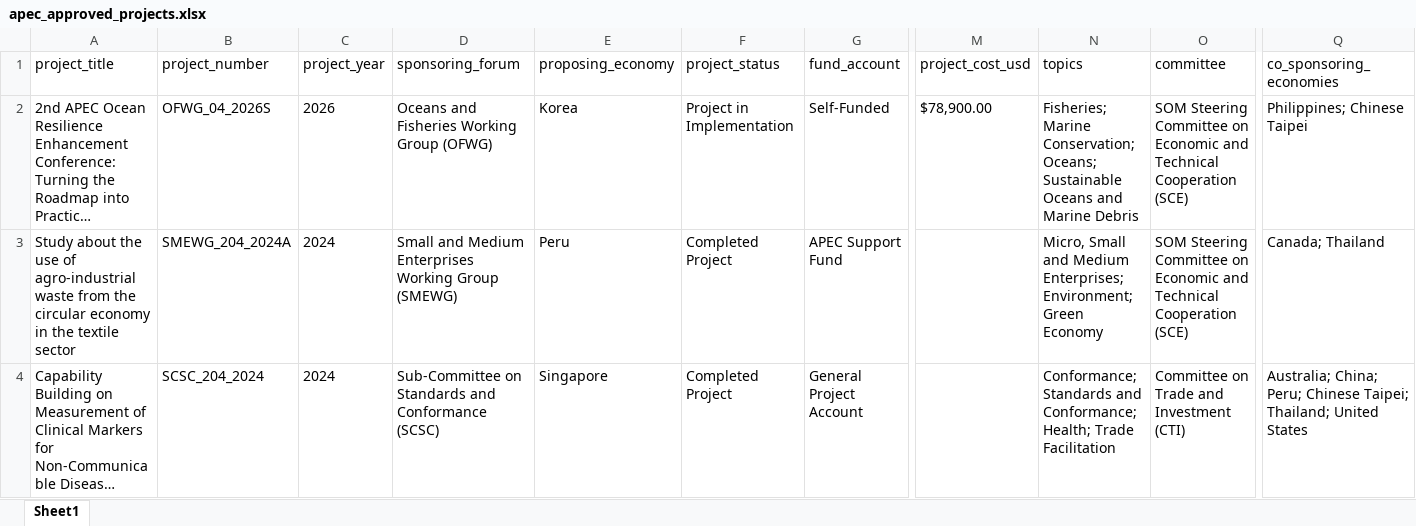
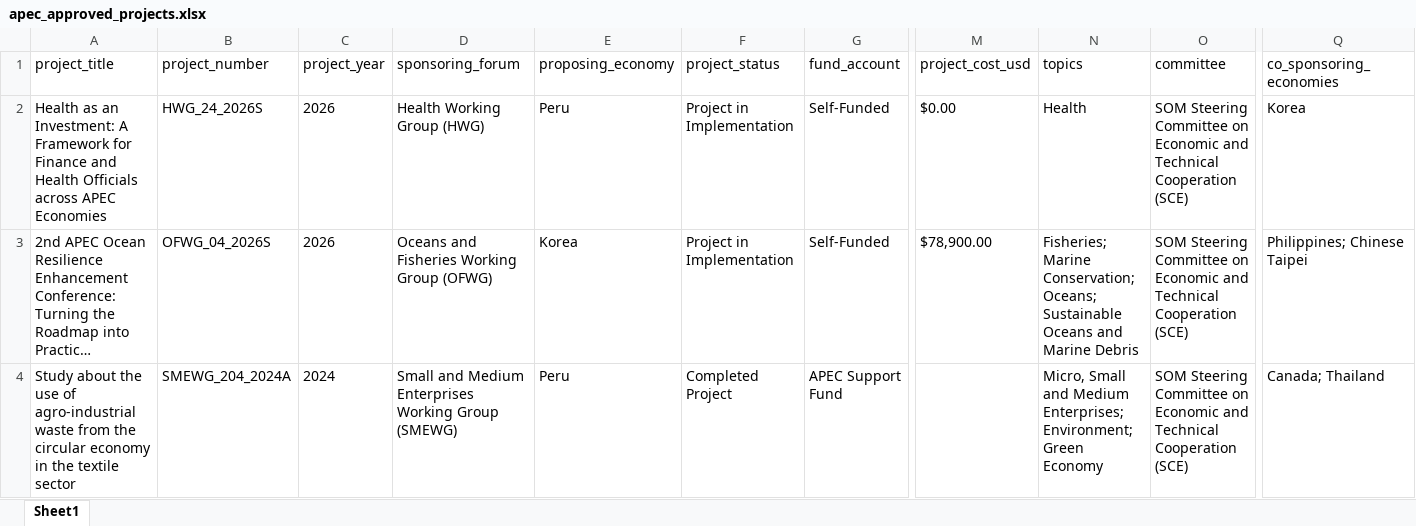
Before and after one commit to lfacostaz/dashboard-apec-projects, an Excel workbook: dashboard/apec_approved_projects.xlsx, sheet Sheet1, drawn as a sheet; only a part is shown, gaps mark what is left out; the shorter side is filled out with more unchanged rows; long unchanged cells end in …; values as stored, in another font and other column widths than the file's, no borders; rows hold the shown columns only; the diff names each change by its address in the sheet, - before the commit and + after, or states it on an @@ line.

```diff
--- a/dashboard/apec_approved_projects.xlsx (sheet Sheet1)
+++ b/dashboard/apec_approved_projects.xlsx (sheet Sheet1)
+row 2: Health as an Investment: A Framework for Finance and Health Officials across APEC Economies | HWG_24_2026S | 2026 | Health Working Group (HWG) | Peru | Project in Implementation | Self-Funded | $0.00 | Health | SOM Steering Committee on Economic and Technical Cooperation (SCE) | Korea
```
Also changed, not shown: data/apec_approved_projects.xlsx, 2 other files.
